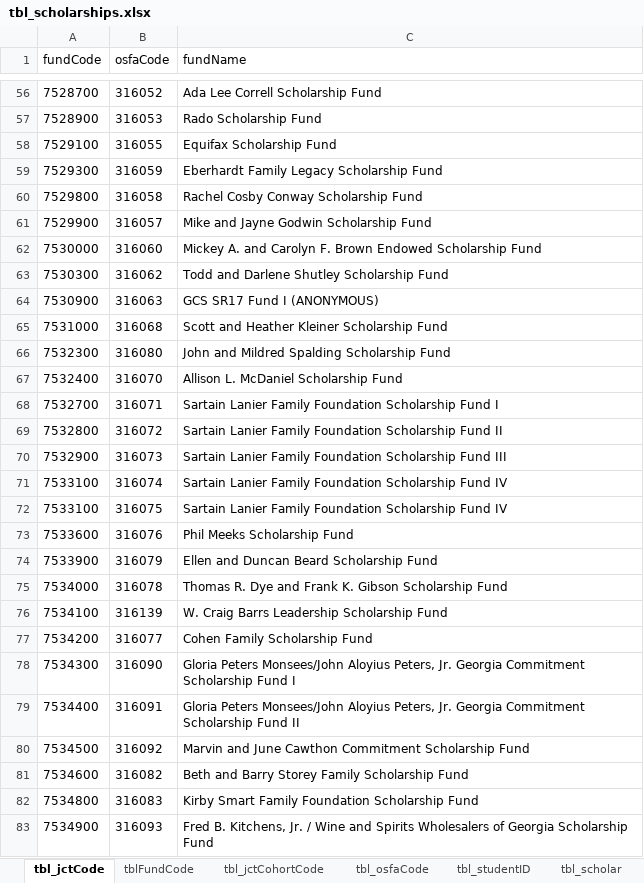
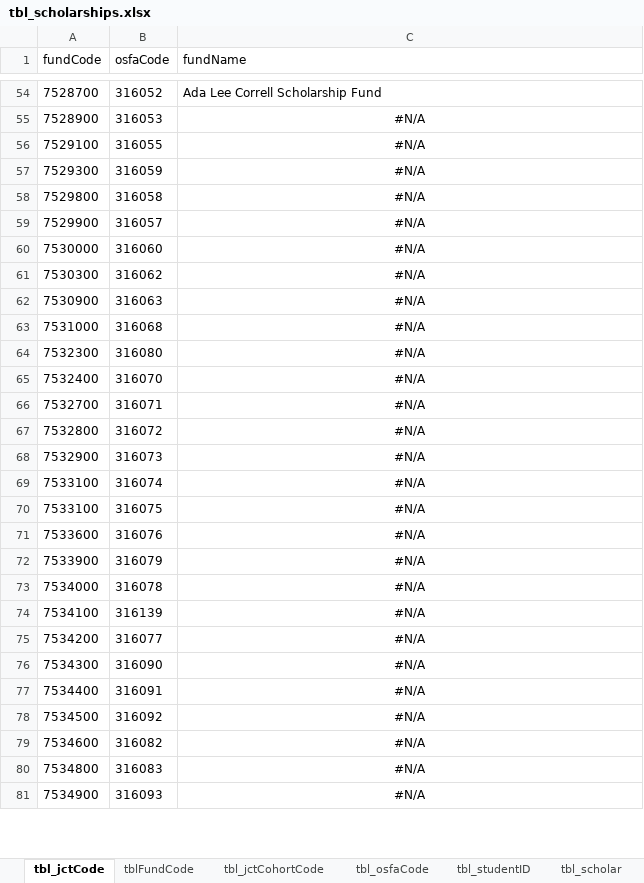
Before and after one commit to UTexas80/ScholarshipProject, an Excel workbook: output/tbl_scholarships.xlsx, sheet tbl_jctCode, drawn as a sheet; only a part is shown, gaps mark what is left out; values as stored, in another font and other column widths than the file's, no borders; addresses are those after the commit; the diff covers the shown part only; the diff names each change by its address in the sheet, - before the commit and + after, or states it on an @@ line.

Commit message:
20180601aScholarshipProject

```diff
--- a/output/tbl_scholarships.xlsx (sheet tbl_jctCode)
+++ b/output/tbl_scholarships.xlsx (sheet tbl_jctCode)
-C55 (fundName): Rado Scholarship Fund
+C55 (fundName): #N/A
-C55:C81 alignment: left
+C55:C81 alignment: center
-C56 (fundName): Equifax Scholarship Fund
+C56 (fundName): #N/A
-C57 (fundName): Eberhardt Family Legacy Scholarship Fund
+C57 (fundName): #N/A
-C58 (fundName): Rachel Cosby Conway Scholarship Fund
+C58 (fundName): #N/A
-C59 (fundName): Mike and Jayne Godwin Scholarship Fund
+C59 (fundName): #N/A
-C60 (fundName): Mickey A. and Carolyn F. Brown Endowed Scholarship Fund
+C60 (fundName): #N/A
-C61 (fundName): Todd and Darlene Shutley Scholarship Fund
+C61 (fundName): #N/A
-C62 (fundName): GCS SR17 Fund I (ANONYMOUS)
+C62 (fundName): #N/A
-C63 (fundName): Scott and Heather Kleiner Scholarship Fund
+C63 (fundName): #N/A
-C64 (fundName): John and Mildred Spalding Scholarship Fund
+C64 (fundName): #N/A
-C65 (fundName): Allison L. McDaniel Scholarship Fund
+C65 (fundName): #N/A
-C66 (fundName): Sartain Lanier Family Foundation Scholarship Fund I
+C66 (fundName): #N/A
-C67 (fundName): Sartain Lanier Family Foundation Scholarship Fund II
+C67 (fundName): #N/A
-C68 (fundName): Sartain Lanier Family Foundation Scholarship Fund III
+C68 (fundName): #N/A
-C69:C70 (fundName): Sartain Lanier Family Foundation Scholarship Fund IV
+C69:C70 (fundName): #N/A
-C71 (fundName): Phil Meeks Scholarship Fund
+C71 (fundName): #N/A
-C72 (fundName): Ellen and Duncan Beard Scholarship Fund
+C72 (fundName): #N/A
-C73 (fundName): Thomas R. Dye and Frank K. Gibson Scholarship Fund
+C73 (fundName): #N/A
-C74 (fundName): W. Craig Barrs Leadership Scholarship Fund
+C74 (fundName): #N/A
-C75 (fundName): Cohen Family Scholarship Fund
+C75 (fundName): #N/A
-C76 (fundName): Gloria Peters Monsees/John Aloyius Peters, Jr. Georgia Commitment Scholarship Fund I
+C76 (fundName): #N/A
-C77 (fundName): Gloria Peters Monsees/John Aloyius Peters, Jr. Georgia Commitment Scholarship Fund II
+C77 (fundName): #N/A
-C78 (fundName): Marvin and June Cawthon Commitment Scholarship Fund
+C78 (fundName): #N/A
-C79 (fundName): Beth and Barry Storey Family Scholarship Fund
+C79 (fundName): #N/A
-C80 (fundName): Kirby Smart Family Foundation Scholarship Fund
+C80 (fundName): #N/A
-C81 (fundName): Fred B. Kitchens, Jr. / Wine and Spirits Wholesalers of Georgia Scholarship Fund
+C81 (fundName): #N/A
```
Also changed, not shown: other rows of this sheet, sheet tbl_fundBalance, sheet tbl_balance, sheet tblFundCode, sheet tbl_studentID, sheet tbl_osfaCode, 29 other files.
